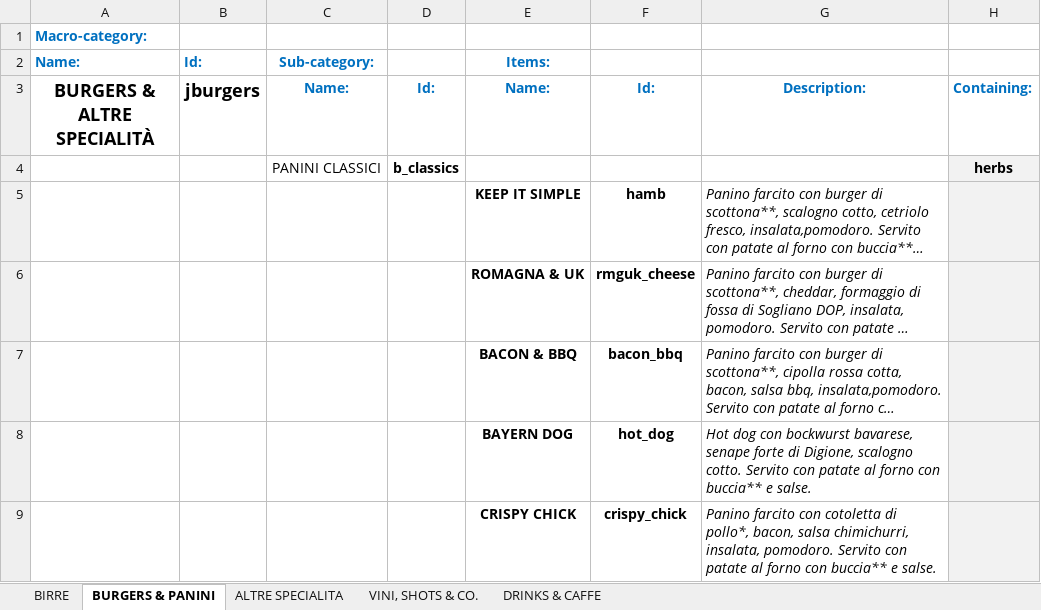
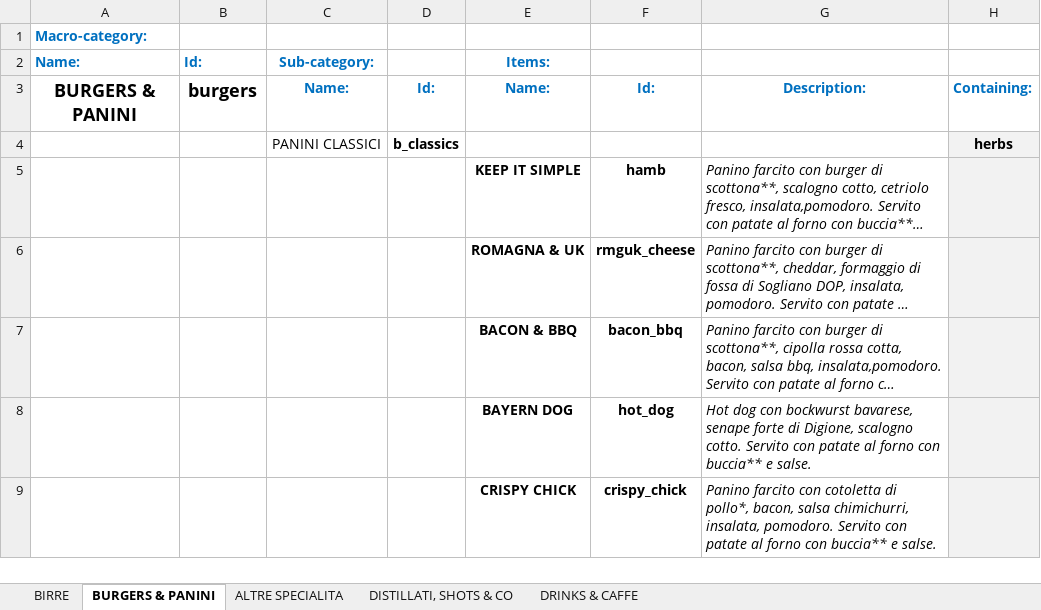
Before and after one commit to jb-pub/menu, an Excel workbook: excel/DATABASE_MENU_VENDITA.xlsx, sheet BURGERS & PANINI, drawn as a sheet; only a part is shown; long unchanged cells end in …; values as stored, in another font and other column widths than the file's, no borders; the diff names each change by its address in the sheet, - before the commit and + after, or states it on an @@ line.

```diff
--- a/excel/DATABASE_MENU_VENDITA.xlsx (sheet BURGERS & PANINI)
+++ b/excel/DATABASE_MENU_VENDITA.xlsx (sheet BURGERS & PANINI)
-sheet tab: VINI, SHOTS & CO.
+sheet tab: DISTILLATI, SHOTS & CO
-A3: BURGERS & ALTRE SPECIALITÀ
+A3: BURGERS & PANINI
-B3: jburgers
+B3: burgers
```
Also changed, not shown: sheet DRINKS & CAFFE, sheet DISTILLATI, SHOTS & CO, sheet ALTRE SPECIALITA, sheet BIRRE.
